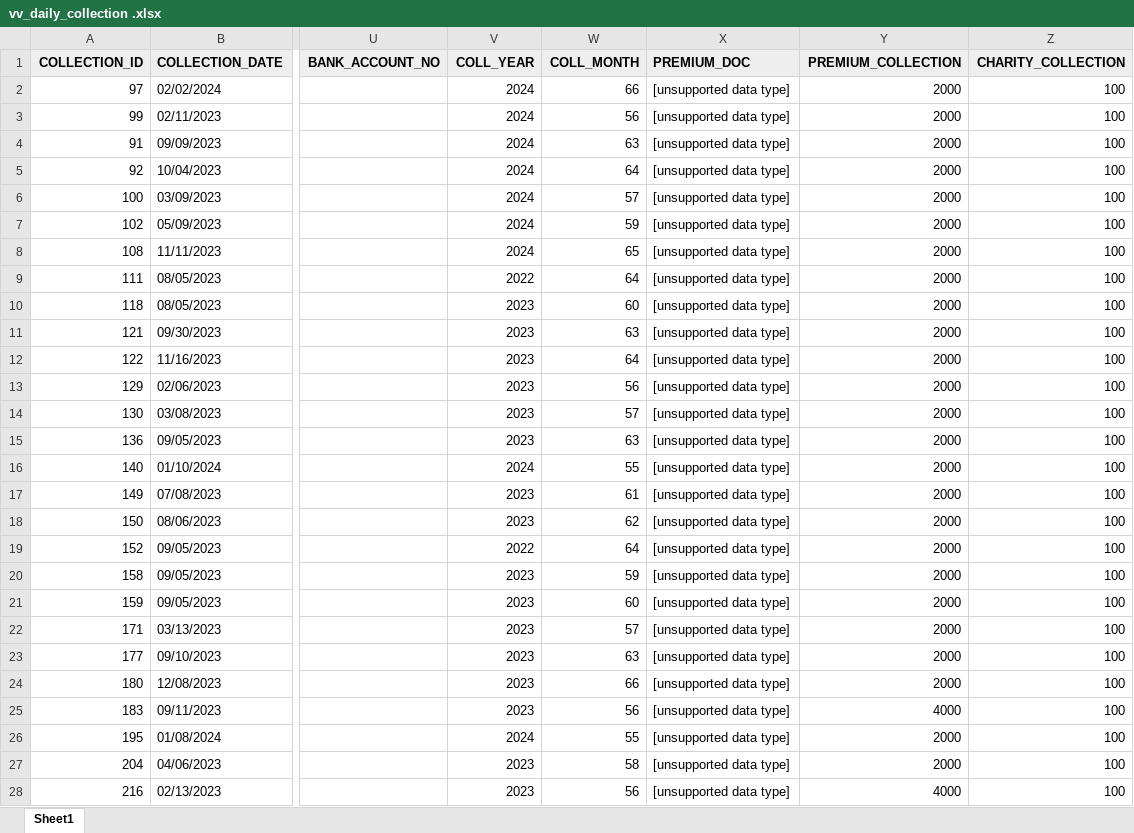
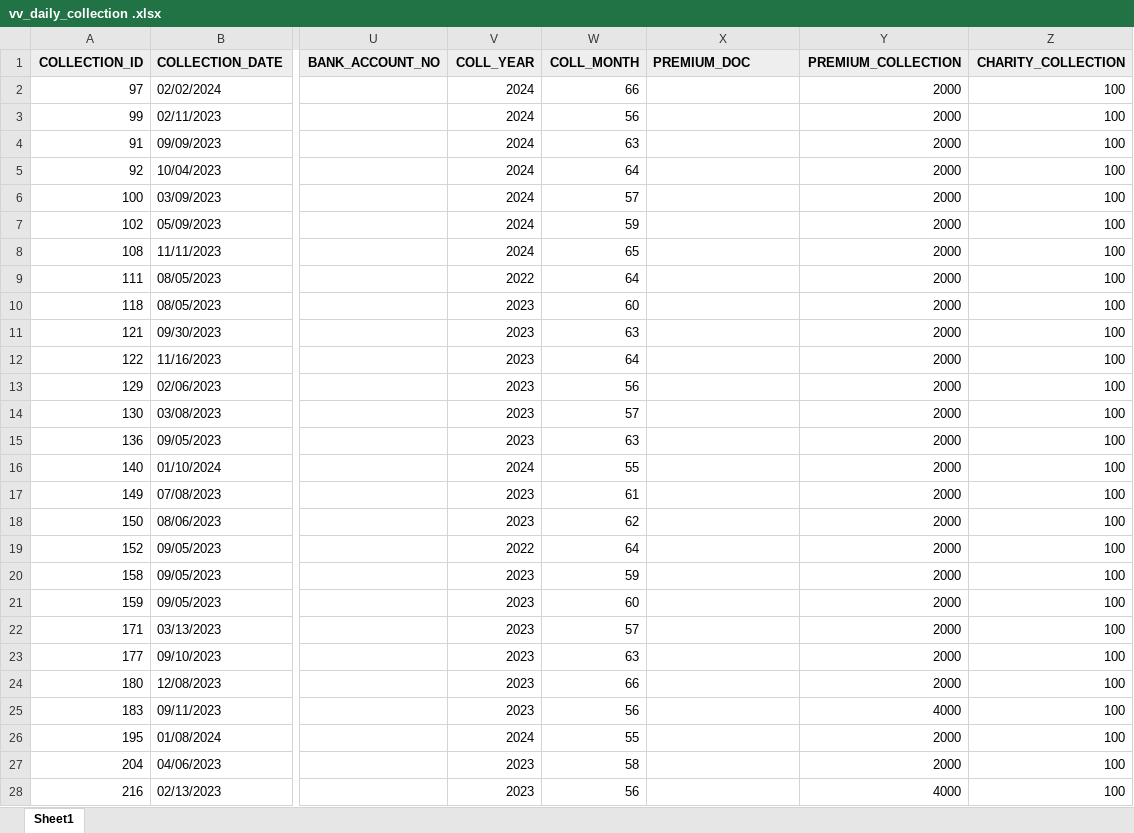
Before and after one commit to Dilder601/my_apex_project, an Excel workbook: Swapnotory/DataBase And Application/vv_daily_collection .xlsx, sheet Sheet1, drawn as a sheet; only a part is shown, gaps mark what is left out; values as stored, in another font and other column widths than the file's, no borders; table styles not drawn; the diff covers the shown part only; the diff names each change by its address in the sheet, - before the commit and + after, or states it on an @@ line.

Commit message:
multiple premium procedure

```diff
--- a/Swapnotory/DataBase And Application/vv_daily_collection .xlsx (sheet Sheet1)
+++ b/Swapnotory/DataBase And Application/vv_daily_collection .xlsx (sheet Sheet1)
-X2:X28 (PREMIUM_DOC): [unsupported data type]
+X2:X28 (PREMIUM_DOC): (empty)
```
Also changed, not shown: 241 edited cells elsewhere in this sheet, Swapnotory/DataBase And Application/emp_users .xlsx, Swapnotory/DataBase And Application/st_expenses.xlsx, 2 other files.
